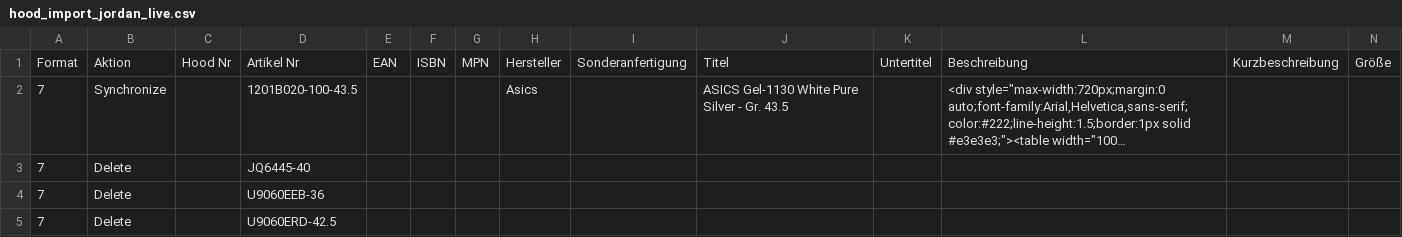
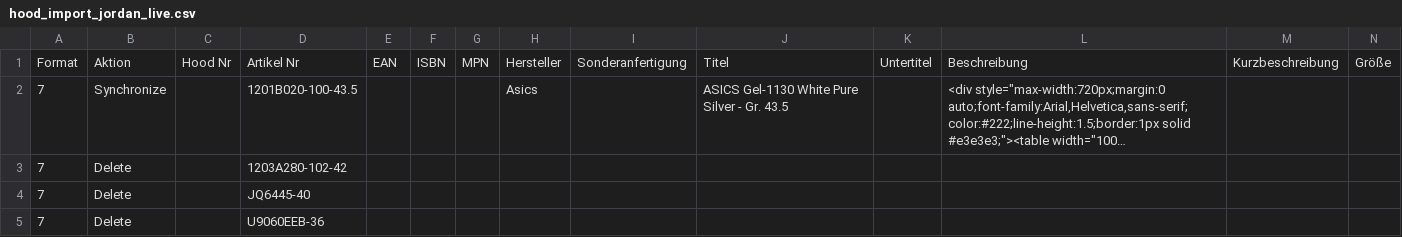
Before and after one commit to variowerkshop/hood-feed, a CSV file: hood_import_jordan_live.csv, drawn as a sheet; only a part is shown; long unchanged cells end in …; removed rows and columns are numbered as before the commit, all else as after; rows hold the shown columns only; the diff names each change by its address in the sheet, - before the commit and + after, or states it on an @@ line.

Commit message:
Hood-Datei aktualisiert

```diff
--- a/hood_import_jordan_live.csv
+++ b/hood_import_jordan_live.csv
+row 3: 7 | Delete |  | 1203A280-102-42
-row 5: 7 | Delete |  | U9060ERD-42.5
```
Also changed, not shown: 4 other files.
